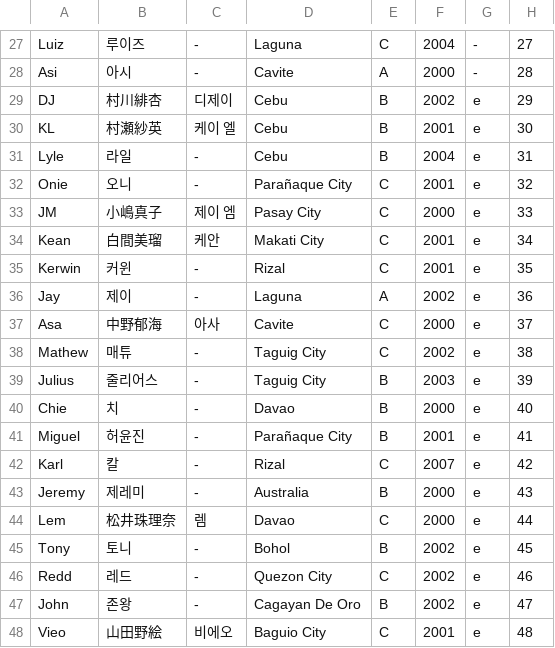
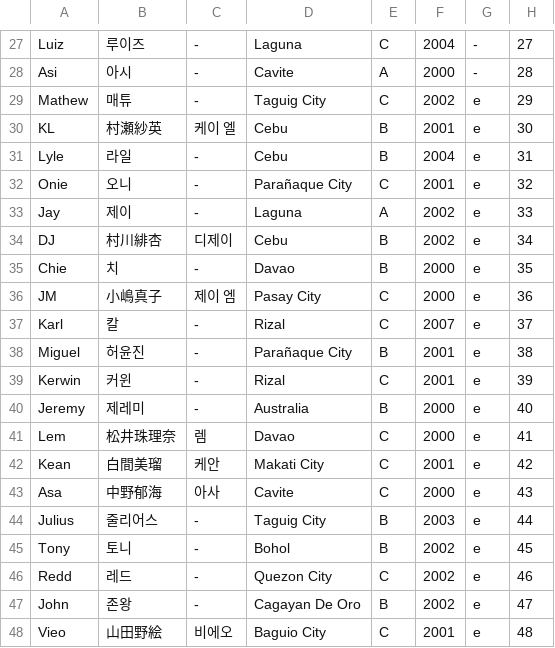
Before and after one commit to angrms/DreamMaker, a CSV file: trainee_info.csv, drawn as a sheet; only a part is shown, gaps mark what is left out.

Commit message:
Update trainee_info.csv

```diff
--- a/trainee_info.csv
+++ b/trainee_info.csv
@@ -28,3 +28,3 @@
 "Asi","아시","-","Cavite","A","2000","-","28"
-"DJ","村川緋杏","디제이","Cebu","B","2002","e","29"
+"Mathew","매튜","-","Taguig City","C","2002","e","29"
 "KL","村瀬紗英","케이 엘","Cebu","B","2001","e","30"
@@ -32,14 +32,14 @@
 "Onie","오니","-","Parañaque City","C","2001","e","32"
-"JM","小嶋真子","제이 엠","Pasay City","C","2000","e","33"
-"Kean","白間美瑠","케안","Makati City","C","2001","e","34"
-"Kerwin","커윈","-","Rizal","C","2001","e","35"
-"Jay","제이","-","Laguna","A","2002","e","36"
-"Asa","中野郁海","아사","Cavite","C","2000","e","37"
-"Mathew","매튜","-","Taguig City","C","2002","e","38"
-"Julius","줄리어스","-","Taguig City","B","2003","e","39"
-"Chie","치","-","Davao","B","2000","e","40"
-"Miguel","허윤진","-","Parañaque City","B","2001","e","41"
-"Karl","칼","-","Rizal","C","2007","e","42"
-"Jeremy","제레미","-","Australia","B","2000","e","43"
-"Lem","松井珠理奈","렘","Davao","C","2000","e","44"
+"Jay","제이","-","Laguna","A","2002","e","33"
+"DJ","村川緋杏","디제이","Cebu","B","2002","e","34"
+"Chie","치","-","Davao","B","2000","e","35"
+"JM","小嶋真子","제이 엠","Pasay City","C","2000","e","36"
+"Karl","칼","-","Rizal","C","2007","e","37"
+"Miguel","허윤진","-","Parañaque City","B","2001","e","38"
+"Kerwin","커윈","-","Rizal","C","2001","e","39"
+"Jeremy","제레미","-","Australia","B","2000","e","40"
+"Lem","松井珠理奈","렘","Davao","C","2000","e","41"
+"Kean","白間美瑠","케안","Makati City","C","2001","e","42"
+"Asa","中野郁海","아사","Cavite","C","2000","e","43"
+"Julius","줄리어스","-","Taguig City","B","2003","e","44"
 "Tony","토니","-","Bohol","B","2002","e","45"
```
